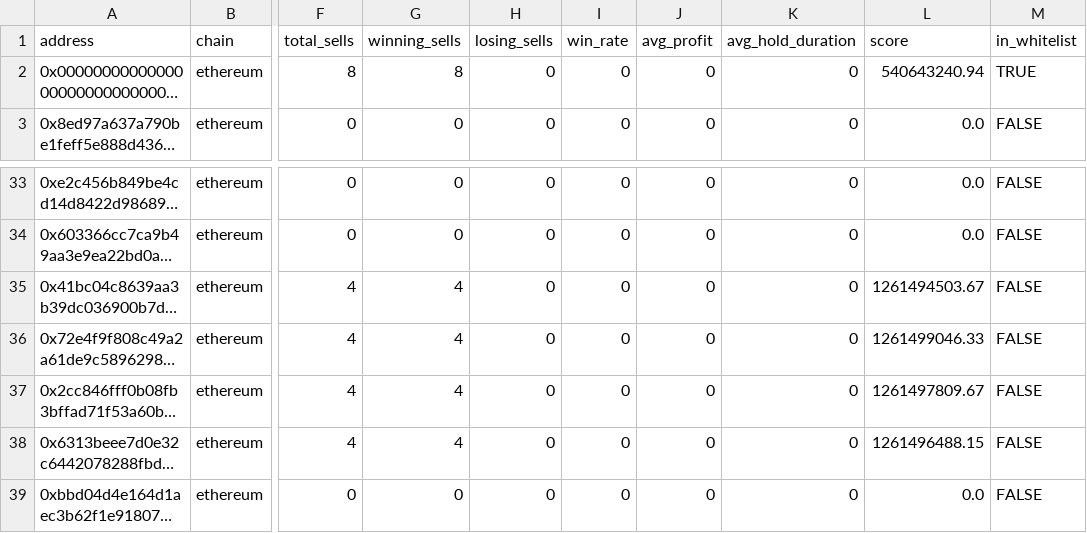
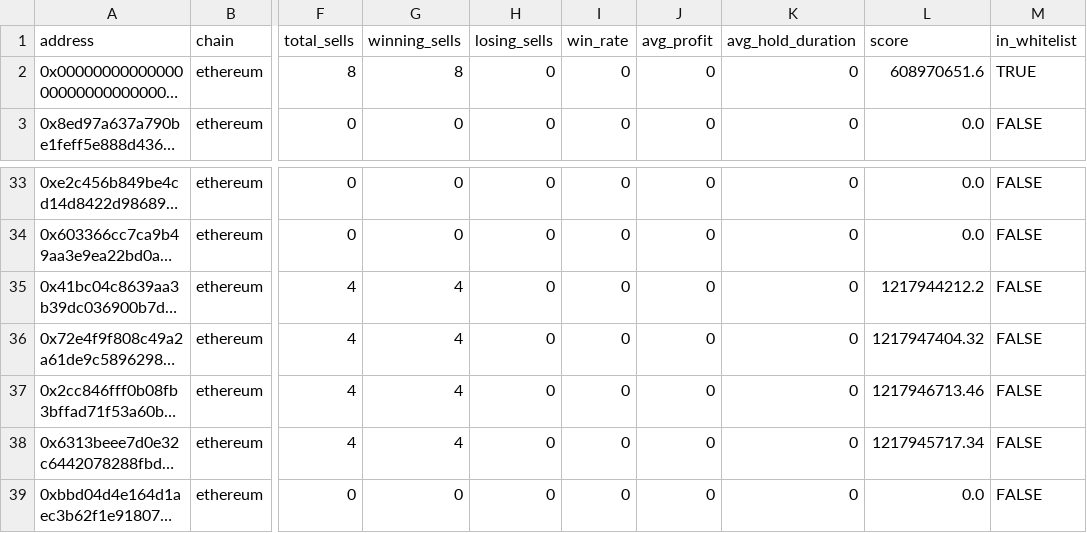
Before and after one commit to khosroabadi-m/Smart-Whale-Tracker, a CSV file: data/wallets.csv, drawn as a sheet; only a part is shown, gaps mark what is left out; long unchanged cells end in …; the diff names each change by its address in the sheet, - before the commit and + after, or states it on an @@ line.

```diff
--- a/data/wallets.csv
+++ b/data/wallets.csv
-L2 (score): 540643240.94
+L2 (score): 608970651.6
-L35 (score): 1261494503.67
+L35 (score): 1217944212.2
-L36 (score): 1261499046.33
+L36 (score): 1217947404.32
-L37 (score): 1261497809.67
+L37 (score): 1217946713.46
-L38 (score): 1261496488.15
+L38 (score): 1217945717.34
```
Also changed, not shown: 1 other file.
